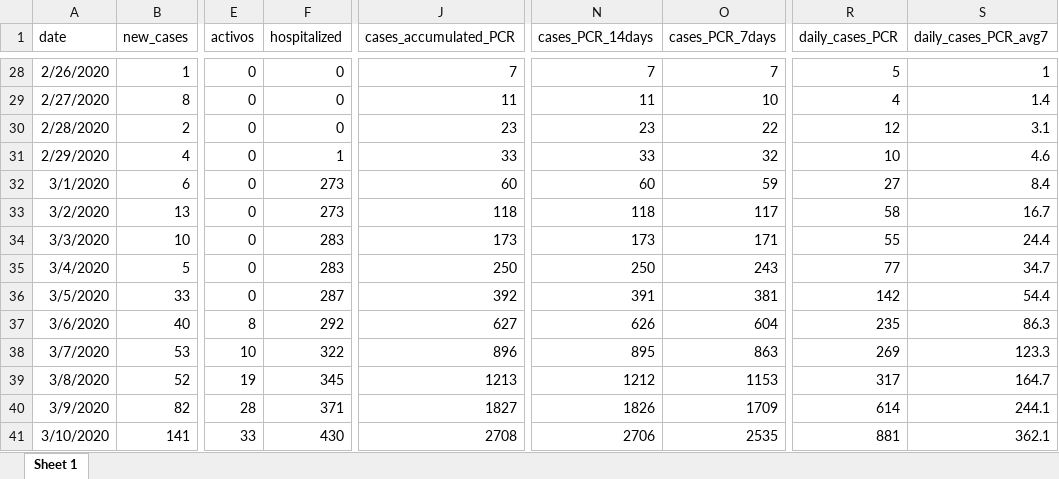
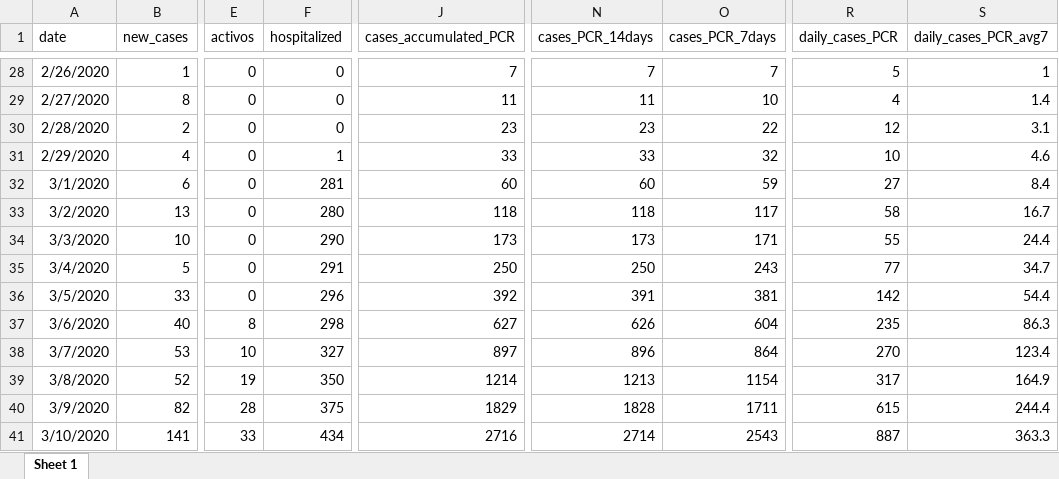
Before and after one commit to montera34/escovid19data, an Excel workbook: data/output/covid19-spain_consolidated.xlsx, sheet Sheet 1, drawn as a sheet; only a part is shown, gaps mark what is left out; values as stored, in another font and other column widths than the file's, no borders; the diff covers the shown part only; the diff names each change by its address in the sheet, - before the commit and + after, or states it on an @@ line.

```diff
--- a/data/output/covid19-spain_consolidated.xlsx (sheet Sheet 1)
+++ b/data/output/covid19-spain_consolidated.xlsx (sheet Sheet 1)
-F32 (hospitalized): 273
+F32 (hospitalized): 281
-F33 (hospitalized): 273
+F33 (hospitalized): 280
-F34 (hospitalized): 283
+F34 (hospitalized): 290
-F35 (hospitalized): 283
+F35 (hospitalized): 291
-F36 (hospitalized): 287
+F36 (hospitalized): 296
-F37 (hospitalized): 292
+F37 (hospitalized): 298
-F38 (hospitalized): 322
+F38 (hospitalized): 327
-J38 (cases_accumulated_PCR): 896
+J38 (cases_accumulated_PCR): 897
-N38 (cases_PCR_14days): 895
+N38 (cases_PCR_14days): 896
-O38 (cases_PCR_7days): 863
+O38 (cases_PCR_7days): 864
-R38 (daily_cases_PCR): 269
+R38 (daily_cases_PCR): 270
-S38 (daily_cases_PCR_avg7): 123.3
+S38 (daily_cases_PCR_avg7): 123.4
-F39 (hospitalized): 345
+F39 (hospitalized): 350
-J39 (cases_accumulated_PCR): 1213
+J39 (cases_accumulated_PCR): 1214
-N39 (cases_PCR_14days): 1212
+N39 (cases_PCR_14days): 1213
-O39 (cases_PCR_7days): 1153
+O39 (cases_PCR_7days): 1154
-S39 (daily_cases_PCR_avg7): 164.7
+S39 (daily_cases_PCR_avg7): 164.9
-F40 (hospitalized): 371
+F40 (hospitalized): 375
-J40 (cases_accumulated_PCR): 1827
+J40 (cases_accumulated_PCR): 1829
-N40 (cases_PCR_14days): 1826
+N40 (cases_PCR_14days): 1828
-O40 (cases_PCR_7days): 1709
+O40 (cases_PCR_7days): 1711
-R40 (daily_cases_PCR): 614
+R40 (daily_cases_PCR): 615
-S40 (daily_cases_PCR_avg7): 244.1
+S40 (daily_cases_PCR_avg7): 244.4
-F41 (hospitalized): 430
+F41 (hospitalized): 434
-J41 (cases_accumulated_PCR): 2708
+J41 (cases_accumulated_PCR): 2716
-N41 (cases_PCR_14days): 2706
+N41 (cases_PCR_14days): 2714
-O41 (cases_PCR_7days): 2535
+O41 (cases_PCR_7days): 2543
-R41 (daily_cases_PCR): 881
+R41 (daily_cases_PCR): 887
-S41 (daily_cases_PCR_avg7): 362.1
+S41 (daily_cases_PCR_avg7): 363.3
```
Also changed, not shown: 1 added row and 1633 edited cells elsewhere in this sheet, data/output/covid19-ccaa-spain_consolidated.xlsx, 7 other files.
